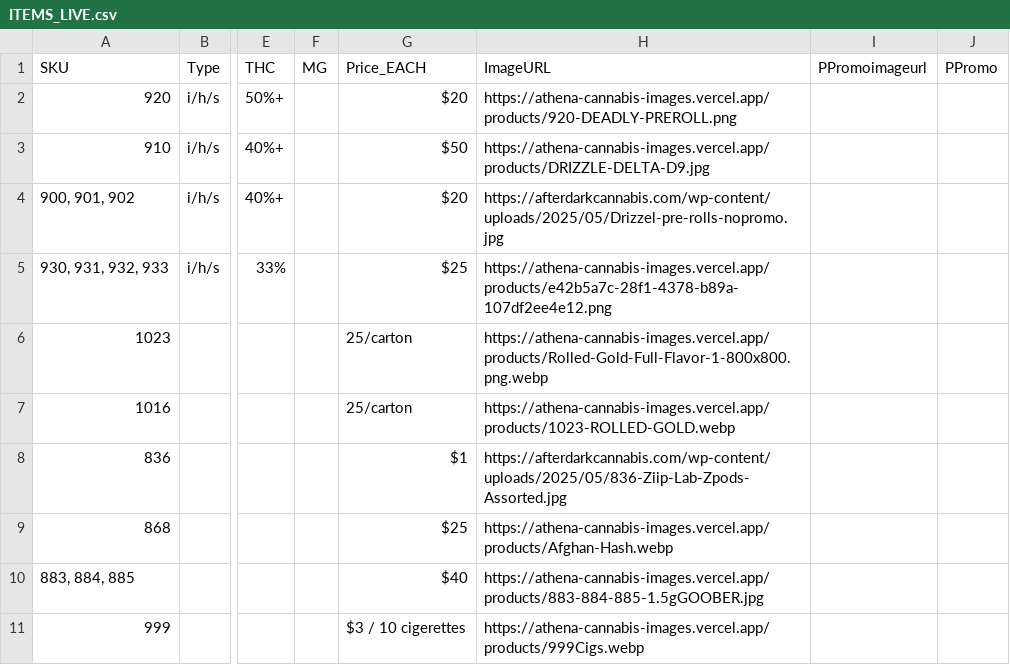
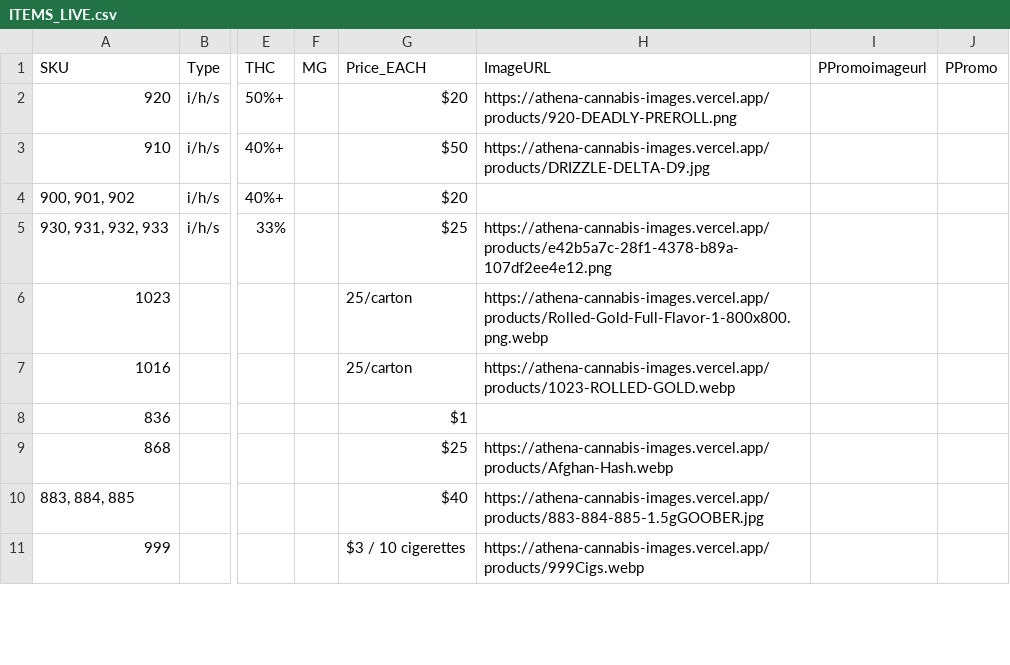
Before and after one commit to athenashopvn888/st-clair-cannabis, a CSV file: ITEMS_LIVE.csv, drawn as a sheet; only a part is shown, gaps mark what is left out; the diff covers the shown part only; the diff names each change by its address in the sheet, - before the commit and + after, or states it on an @@ line.

Commit message:
fix(stc01): remove cross-brand contamination
Remove all known wrong-brand banner copies and source URLs, add a permanent brand-isolation regression check, and preserve STC01 operational data.

```diff
--- a/ITEMS_LIVE.csv
+++ b/ITEMS_LIVE.csv
-H4 (ImageURL): https://afterdarkcannabis.com/wp-content/uploads/2025/05/Drizzel-pre-rolls-nopromo.jpg
+H4 (ImageURL): (empty)
-H8 (ImageURL): https://afterdarkcannabis.com/wp-content/uploads/2025/05/836-Ziip-Lab-Zpods-Assorted.jpg
+H8 (ImageURL): (empty)
```
Also changed, not shown: 15 edited cells elsewhere in this file, FLOWERS_LIVE.csv, 7 other files.
